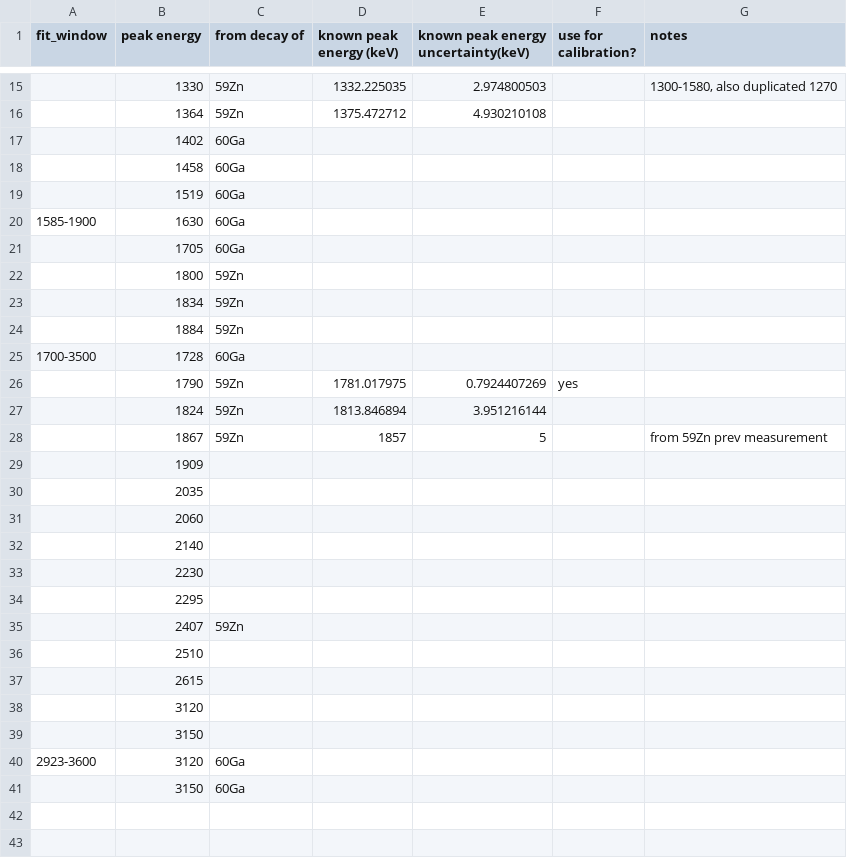
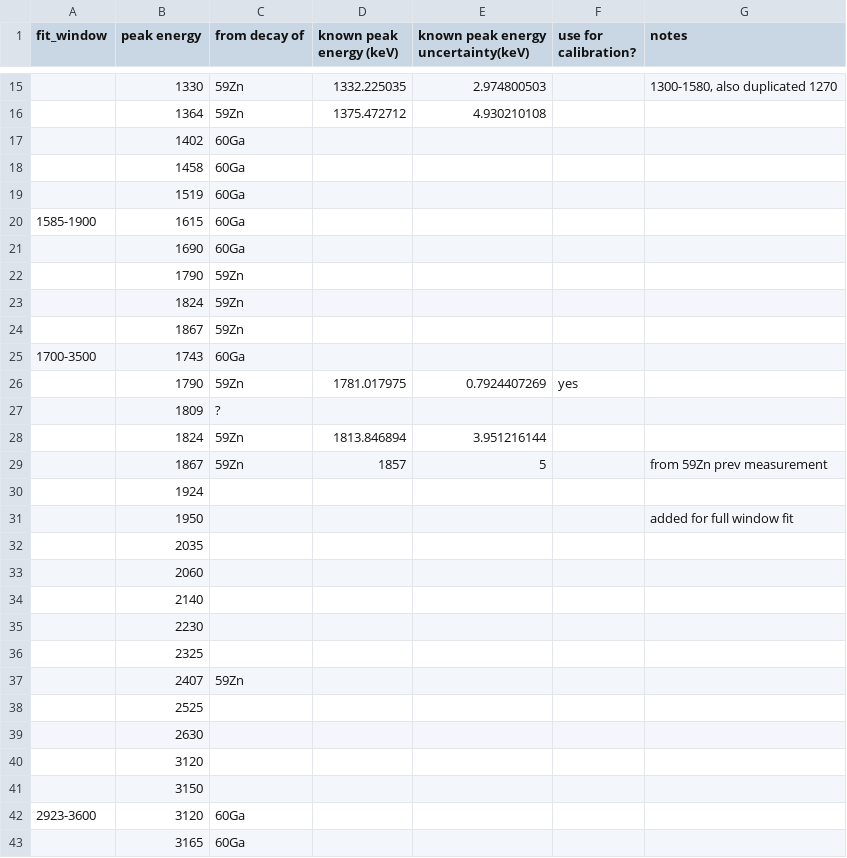
Before and after one commit to GADGET-group/gadget_data_analysis, a CSV file: e23035_analysis/tpc_spectrum_fitting/proton_peaks.csv, drawn as a sheet; only a part is shown, gaps mark what is left out; the diff covers the shown part only.

Commit message:
going to try to make ratio of 59Zn to 60Ga a function of energy

```diff
--- a/e23035_analysis/tpc_spectrum_fitting/proton_peaks.csv
+++ b/e23035_analysis/tpc_spectrum_fitting/proton_peaks.csv
@@ -19,12 +19,14 @@ fit_window,peak energy,from decay of,known peak energy (keV),known peak energy u
 ,1519,60Ga,,,,
-1585-1900,1630,60Ga,,,,
-,1705,60Ga,,,,
-,1800,59Zn,,,,
-,1834,59Zn,,,,
-,1884,59Zn,,,,
-1700-3500,1728,60Ga,,,,
+1585-1900,1615,60Ga,,,,
+,1690,60Ga,,,,
+,1790,59Zn,,,,
+,1824,59Zn,,,,
+,1867,59Zn,,,,
+1700-3500,1743,60Ga,,,,
 ,1790,59Zn,1781.017975,0.7924407269,yes,
+,1809,?,,,,
 ,1824,59Zn,1813.846894,3.951216144,,
 ,1867,59Zn,1857,5,,from 59Zn prev measurement
-,1909,,,,,
+,1924,,,,,
+,1950,,,,,added for full window fit
 ,2035,,,,,
@@ -33,6 +35,6 @@ fit_window,peak energy,from decay of,known peak energy (keV),known peak energy u
 ,2230,,,,,
-,2295,,,,,
+,2325,,,,,
 ,2407,59Zn,,,,
-,2510,,,,,
-,2615,,,,,
+,2525,,,,,
+,2630,,,,,
 ,3120,,,,,
@@ -40,2 +42,2 @@ fit_window,peak energy,from decay of,known peak energy (keV),known peak energy u
 2923-3600,3120,60Ga
-,3150,60Ga
+,3165,60Ga
```
Also changed, not shown: 1 added row, 1 removed row and 3 edited cells elsewhere in this file, 1 other file.
